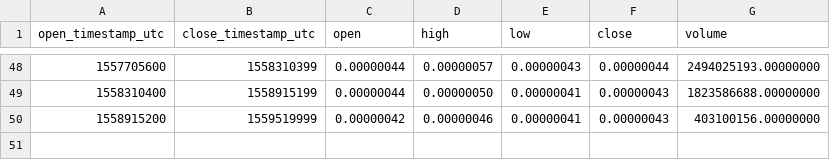
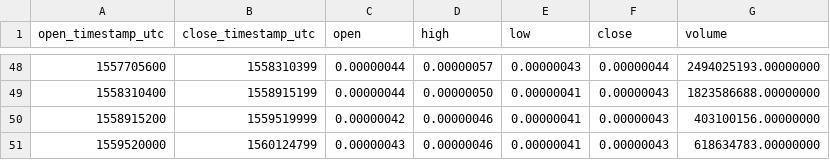
Before and after one commit to cryptobigbro/binance-KEYBTC, a CSV file: binance-KEYBTC-1w.csv, drawn as a sheet; only a part is shown, gaps mark what is left out; the diff names each change by its address in the sheet, - before the commit and + after, or states it on an @@ line.

```diff
--- a/binance-KEYBTC-1w.csv
+++ b/binance-KEYBTC-1w.csv
+row 51: 1559520000 | 1560124799 | 0.00000043 | 0.00000046 | 0.00000041 | 0.00000043 | 618634783.00000000
```
Also changed, not shown: binance-KEYBTC-1d.csv, binance-KEYBTC-1h.csv.
